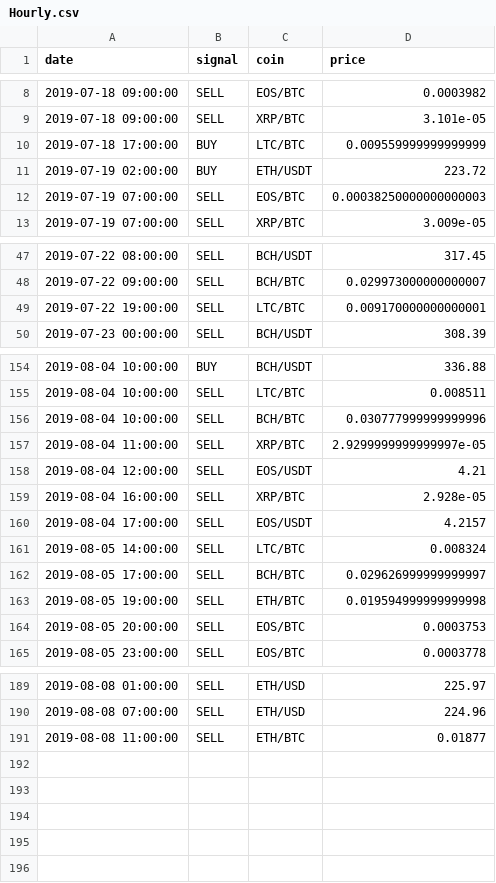
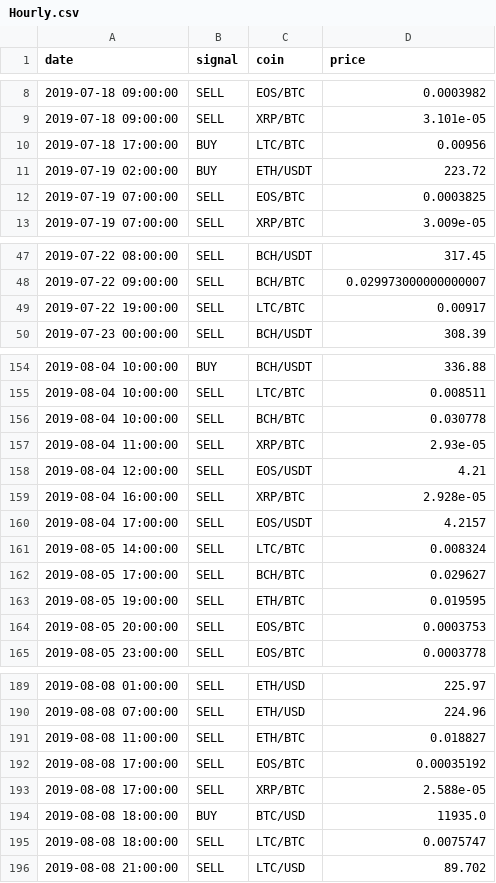
Before and after one commit to pegahcarter/All-Things-TA, a CSV file: signals/Hourly.csv, drawn as a sheet; only a part is shown, gaps mark what is left out; the diff covers the shown part only.

```diff
--- a/signals/Hourly.csv
+++ b/signals/Hourly.csv
@@ -9,5 +9,5 @@ date,signal,coin,price
 2019-07-18 09:00:00,SELL,XRP/BTC,3.101e-05
-2019-07-18 17:00:00,BUY,LTC/BTC,0.009559999999999999
+2019-07-18 17:00:00,BUY,LTC/BTC,0.00956
 2019-07-19 02:00:00,BUY,ETH/USDT,223.72
-2019-07-19 07:00:00,SELL,EOS/BTC,0.00038250000000000003
+2019-07-19 07:00:00,SELL,EOS/BTC,0.0003825
 2019-07-19 07:00:00,SELL,XRP/BTC,3.009e-05
@@ -48,3 +48,3 @@ date,signal,coin,price
 2019-07-22 09:00:00,SELL,BCH/BTC,0.029973000000000007
-2019-07-22 19:00:00,SELL,LTC/BTC,0.009170000000000001
+2019-07-22 19:00:00,SELL,LTC/BTC,0.00917
 2019-07-23 00:00:00,SELL,BCH/USDT,308.39
@@ -155,4 +155,4 @@ date,signal,coin,price
 2019-08-04 10:00:00,SELL,LTC/BTC,0.008511
-2019-08-04 10:00:00,SELL,BCH/BTC,0.030777999999999996
-2019-08-04 11:00:00,SELL,XRP/BTC,2.9299999999999997e-05
+2019-08-04 10:00:00,SELL,BCH/BTC,0.030778
+2019-08-04 11:00:00,SELL,XRP/BTC,2.93e-05
 2019-08-04 12:00:00,SELL,EOS/USDT,4.21
@@ -161,4 +161,4 @@ date,signal,coin,price
 2019-08-05 14:00:00,SELL,LTC/BTC,0.008324
-2019-08-05 17:00:00,SELL,BCH/BTC,0.029626999999999997
-2019-08-05 19:00:00,SELL,ETH/BTC,0.019594999999999998
+2019-08-05 17:00:00,SELL,BCH/BTC,0.029627
+2019-08-05 19:00:00,SELL,ETH/BTC,0.019595
 2019-08-05 20:00:00,SELL,EOS/BTC,0.0003753
@@ -190,2 +190,7 @@ date,signal,coin,price
 2019-08-08 07:00:00,SELL,ETH/USD,224.96
-2019-08-08 11:00:00,SELL,ETH/BTC,0.01877
+2019-08-08 11:00:00,SELL,ETH/BTC,0.018827
+2019-08-08 17:00:00,SELL,EOS/BTC,0.00035192
+2019-08-08 17:00:00,SELL,XRP/BTC,2.588e-05
+2019-08-08 18:00:00,BUY,BTC/USD,11935.0
+2019-08-08 18:00:00,SELL,LTC/BTC,0.0075747
+2019-08-08 21:00:00,SELL,LTC/USD,89.702
```
Also changed, not shown: 8 edited cells elsewhere in this file, 2 other files.
